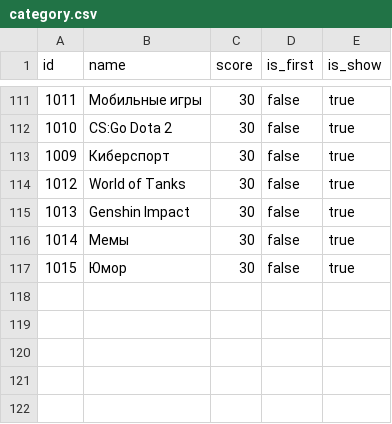
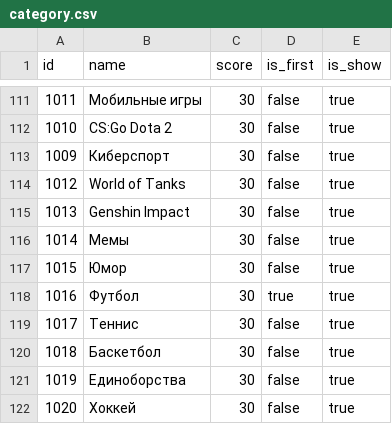
Before and after one commit to 23regionn/TG-bot, a CSV file: src/main/resources/config/liquibase/fake-data/category.csv, drawn as a sheet; only a part is shown, gaps mark what is left out.

```diff
--- a/src/main/resources/config/liquibase/fake-data/category.csv
+++ b/src/main/resources/config/liquibase/fake-data/category.csv
@@ -117 +117,6 @@ id;name;score;is_first;is_show
 1015;Юмор;30;false;true
+1016;Футбол;30;true;true
+1017;Теннис;30;false;true
+1018;Баскетбол;30;false;true
+1019;Единоборства;30;false;true
+1020;Хоккей;30;false;true
```
Also changed, not shown: src/main/resources/config/liquibase/fake-data/rel_category_city.csv, src/main/resources/config/liquibase/fake-data/rel_category_city_channels.csv, 6 other files.
